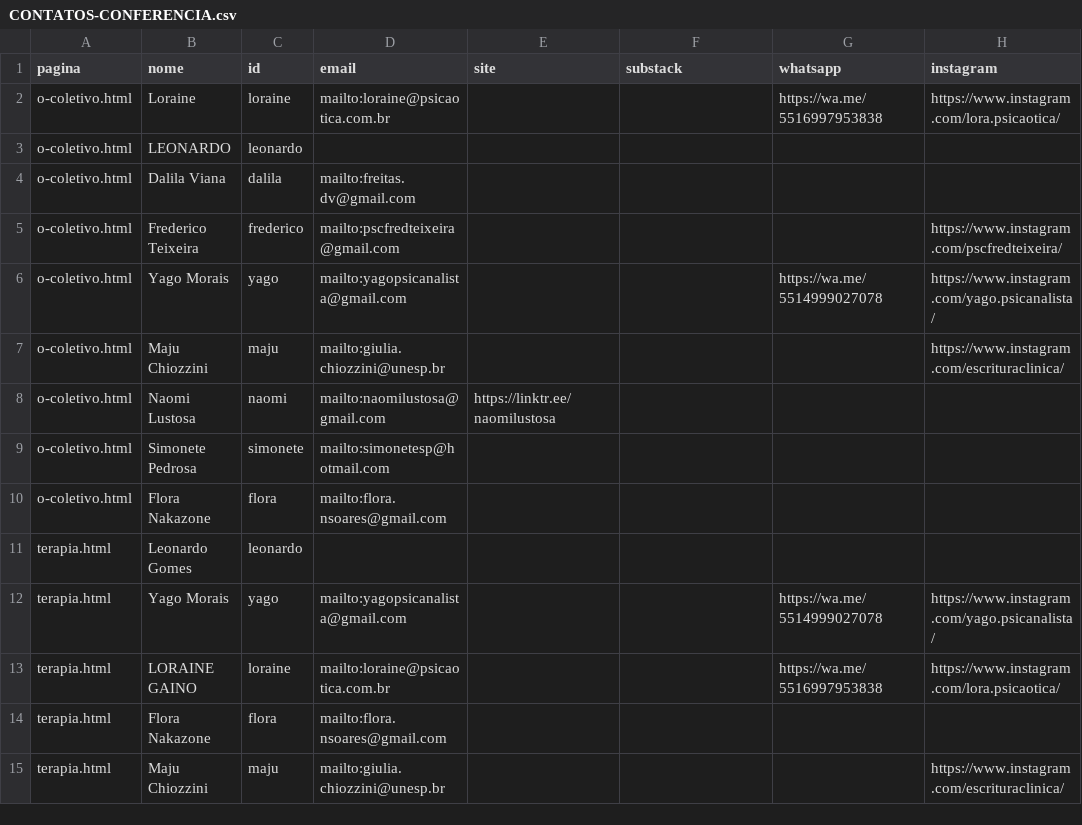
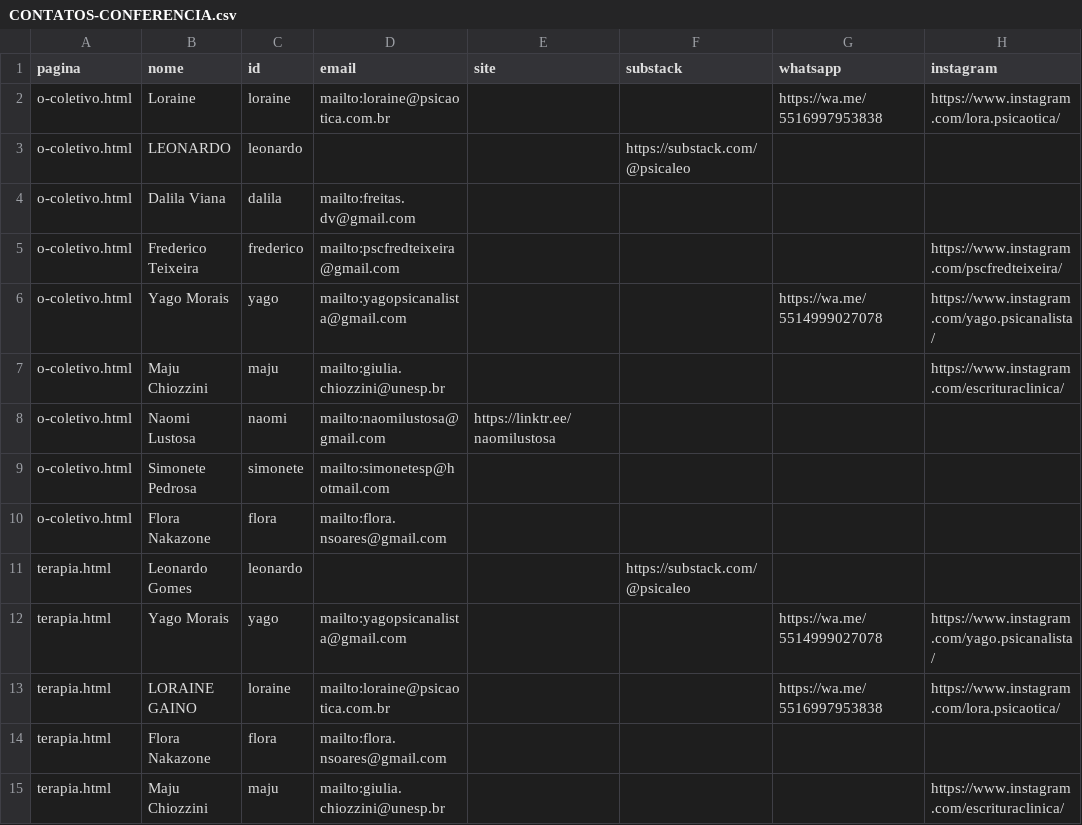
Before and after one commit to pscfredteixeira/psicaotica, a CSV file: CONTATOS-CONFERENCIA.csv, drawn as a sheet; only a part is shown.

Commit message:
Atualiza Substack de Leonardo Gomes em CONTATOS-CONFERENCIA.csv

```diff
--- a/CONTATOS-CONFERENCIA.csv
+++ b/CONTATOS-CONFERENCIA.csv
@@ -2,3 +2,3 @@
 o-coletivo.html,Loraine,loraine,mailto:loraine@psicaotica.com.br,,,https://wa.me/5516997953838,https://www.instagram.com/lora.psicaotica/
-o-coletivo.html,LEONARDO,leonardo,,,,,
+o-coletivo.html,LEONARDO,leonardo,,,https://substack.com/@psicaleo,,
 o-coletivo.html,Dalila Viana,dalila,mailto:freitas.dv@gmail.com,,,,
@@ -10,3 +10,3 @@ o-coletivo.html,Simonete Pedrosa,simonete,mailto:simonetesp@hotmail.com,,,,
 o-coletivo.html,Flora Nakazone,flora,mailto:flora.nsoares@gmail.com,,,,
-terapia.html,Leonardo Gomes,leonardo,,,,,
+terapia.html,Leonardo Gomes,leonardo,,,https://substack.com/@psicaleo,,
 terapia.html,Yago Morais,yago,mailto:yagopsicanalista@gmail.com,,,https://wa.me/5514999027078,https://www.instagram.com/yago.psicanalista/
```
